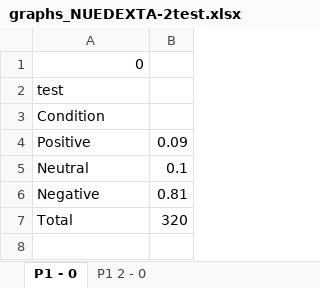
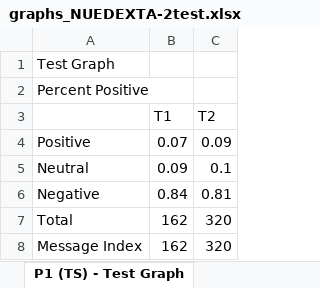
Before and after one commit to matthewHaneburgerSnyk/brainSurgeryIncomplete, an Excel workbook: public/uploads/NUEDEXTA-2test.xlsx/graphs_NUEDEXTA-2test.xlsx, sheet P1 (TS) - Test Graph, drawn as a sheet; values as stored, in another font and other column widths than the file's, no borders; charts and pictures not drawn; removed rows and columns are numbered as before the commit, all else as after; the diff names each change by its address in the sheet, - before the commit and + after, or states it on an @@ line.

Commit message:
Additional graph improvements

```diff
--- a/public/uploads/NUEDEXTA-2test.xlsx/graphs_NUEDEXTA-2test.xlsx (sheet P1 (TS) - Test Graph)
+++ b/public/uploads/NUEDEXTA-2test.xlsx/graphs_NUEDEXTA-2test.xlsx (sheet P1 (TS) - Test Graph)
-sheet tab: P1 - 0
+sheet tab: P1 (TS) - Test Graph
+column B, rows 4-7: 0.07 | 0.09 | 0.84 | 162
-A1: 0
+A1: Test Graph
-A2: test
+A2: Percent Positive
-row 3: Condition
+row 3:  | T1 | T2
+row 8: Message Index | 162 | 320
```
Also changed, not shown: sheet P1 2 - Test Graph, other sheet tabs, charts or pictures, config/simple.xlsx, public/uploads/NUEDEXTA-2test.xlsx/verbatim_NUEDEXTA-2test.xlsx, 3 other files.
